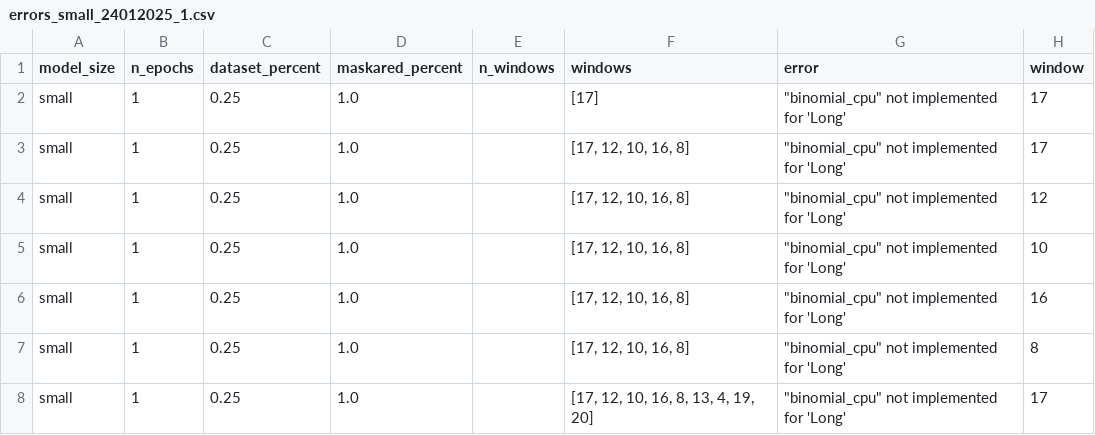
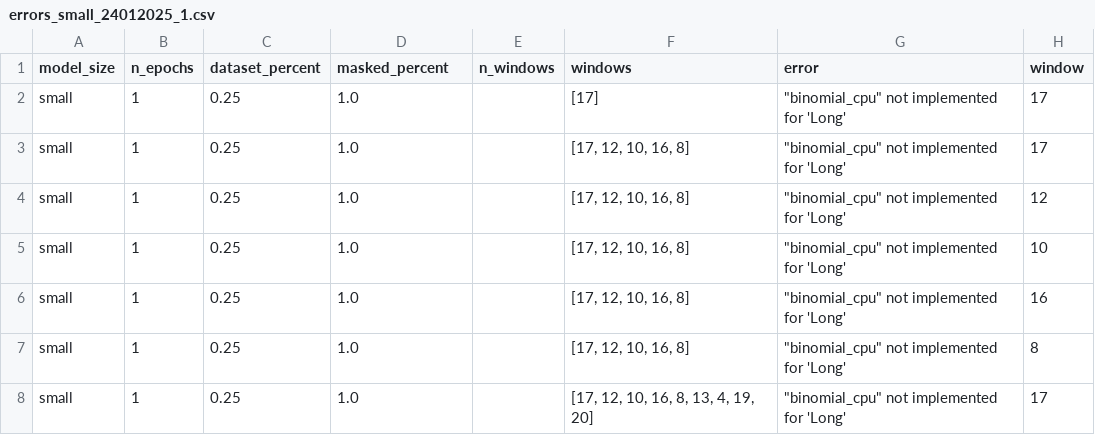
Before and after one commit to vrodriguezf/deepvats, a CSV file: nbs_pipeline/errors_small_24012025_1.csv, drawn as a sheet; only a part is shown.

Commit message:
corregido maskared -> masked

```diff
--- a/nbs_pipeline/errors_small_24012025_1.csv
+++ b/nbs_pipeline/errors_small_24012025_1.csv
@@ -1,2 +1,2 @@
-model_size,n_epochs,dataset_percent,maskared_percent,n_windows,windows,error,window
+model_size,n_epochs,dataset_percent,masked_percent,n_windows,windows,error,window
 small,1,0.25,1.0,,[17],"""binomial_cpu"" not implemented for 'Long'",17
```
Also changed, not shown: nbs_pipeline/results_base_24012025_1.csv, nbs_pipeline/results_large_24012025_1.csv, 21 other files.
